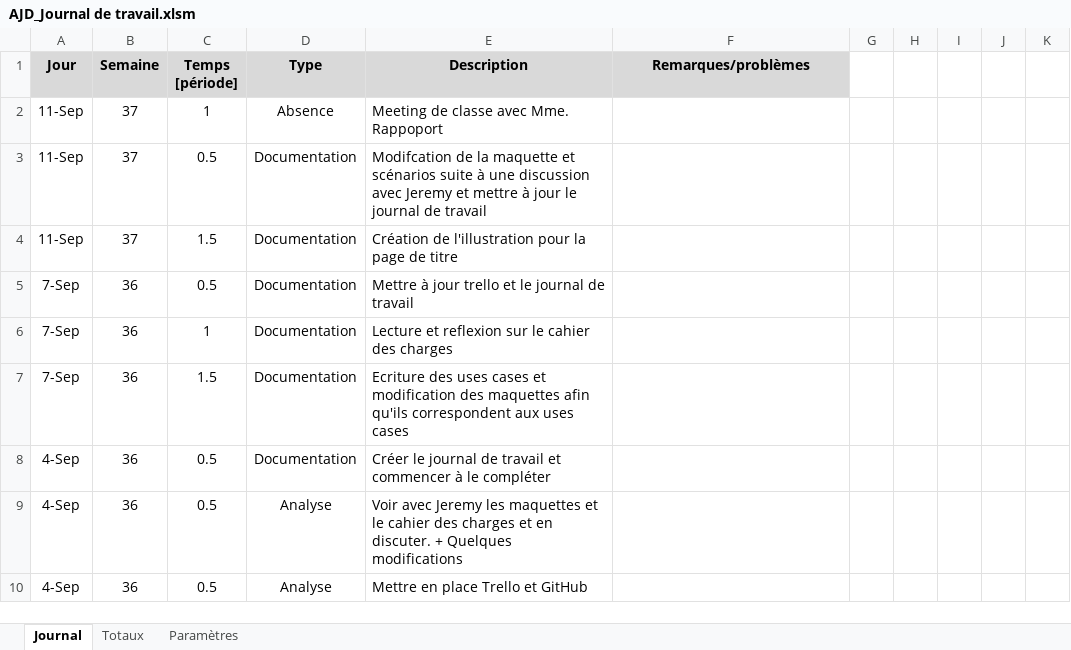
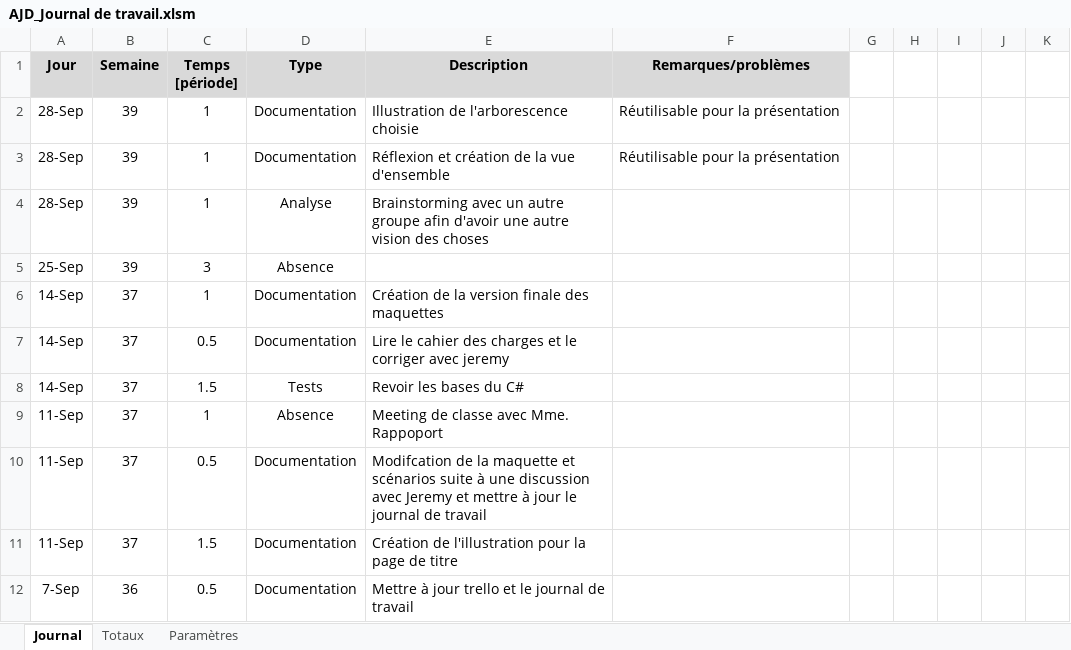
Before and after one commit to JeremyGfeller/MAW_1.1, an Excel workbook: Journal de travail/AJD_Journal de travail.xlsm, sheet Journal, drawn as a sheet; only a part is shown; the shorter side is filled out with more unchanged rows; values as stored, in another font and other column widths than the file's, no borders; charts and pictures not drawn; the diff names each change by its address in the sheet, - before the commit and + after, or states it on an @@ line.

Commit message:
Vue d'ensemble & structure du code
Ajout d'une vue d'ensemble du fonctionnement de l'application et de la structure du code (arborescence.png)

```diff
--- a/Journal de travail/AJD_Journal de travail.xlsm (sheet Journal)
+++ b/Journal de travail/AJD_Journal de travail.xlsm (sheet Journal)
+row 2: 28-Sep | 39 | 1 | Documentation | Illustration de l'arborescence choisie | Réutilisable pour la présentation
+row 3: 28-Sep | 39 | 1 | Documentation | Réflexion et création de la vue d'ensemble | Réutilisable pour la présentation
+row 4: 28-Sep | 39 | 1 | Analyse | Brainstorming avec un autre groupe afin d'avoir une autre vision des choses
+row 5: 25-Sep | 39 | 3 | Absence
+row 6: 14-Sep | 37 | 1 | Documentation | Création de la version finale des maquettes
+row 7: 14-Sep | 37 | 0.5 | Documentation | Lire le cahier des charges et le corriger avec jeremy
+row 8: 14-Sep | 37 | 1.5 | Tests | Revoir les bases du C#
```
Also changed, not shown: 4 other files.
